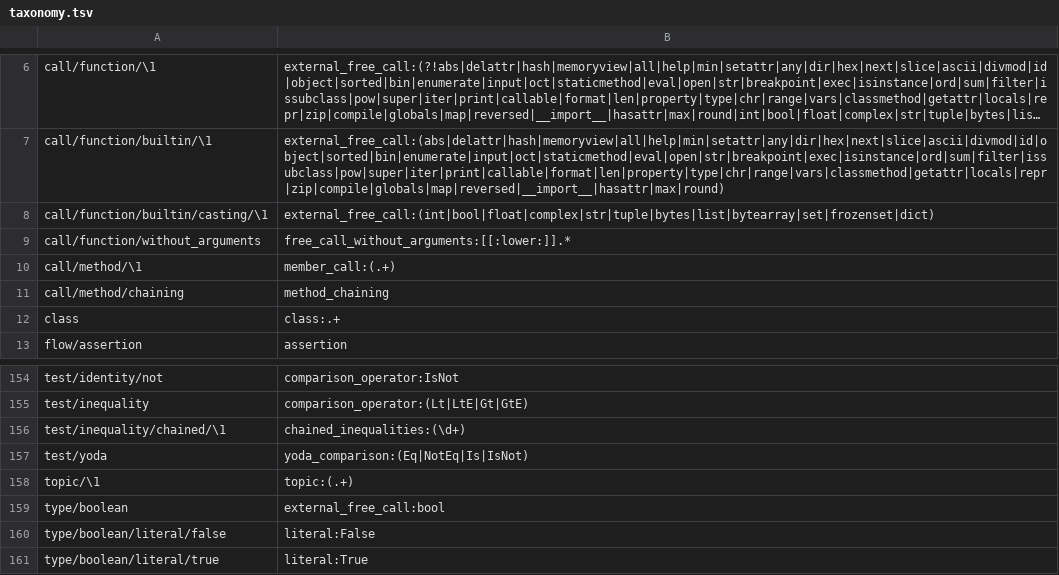
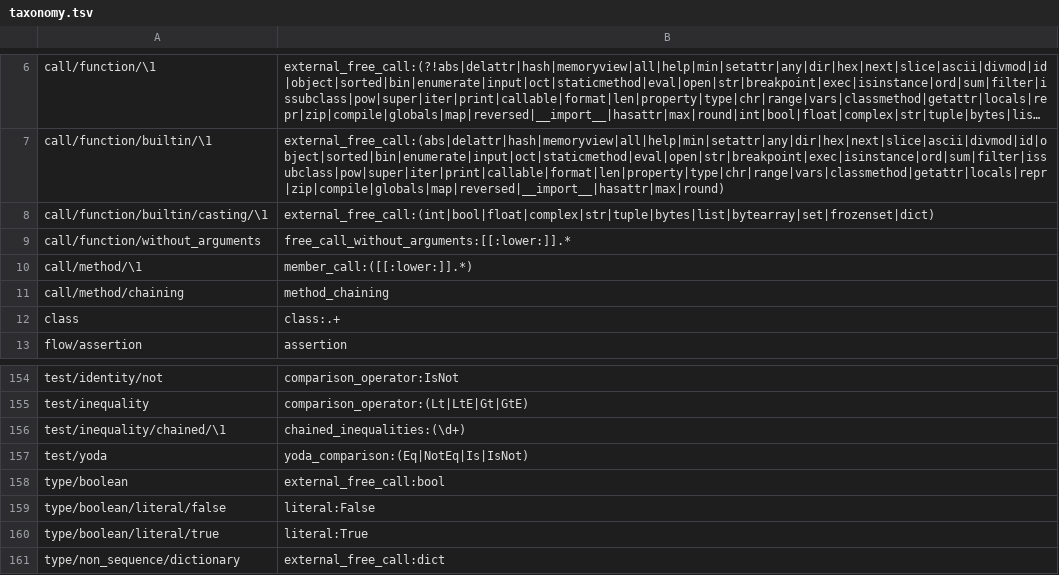
Before and after one commit to laowantong/paroxython, a TSV file: paroxython/taxonomy.tsv, drawn as a sheet; only a part is shown, gaps mark what is left out; the shorter side is filled out with more unchanged rows; long unchanged cells end in ….

```diff
--- a/paroxython/taxonomy.tsv
+++ b/paroxython/taxonomy.tsv
@@ -9,3 +9,3 @@ call/function/builtin/casting/\1	external_free_call:(int|bool|float|complex|str|
 call/function/without_arguments	free_call_without_arguments:[[:lower:]].*
-call/method/\1	member_call:(.+)
+call/method/\1	member_call:([[:lower:]].*)
 call/method/chaining	method_chaining
@@ -157,3 +157,2 @@ test/inequality/chained/\1	chained_inequalities:(\d+)
 test/yoda	yoda_comparison:(Eq|NotEq|Is|IsNot)
-topic/\1	topic:(.+)
 type/boolean	external_free_call:bool
```
Also changed, not shown: 5 other files.
